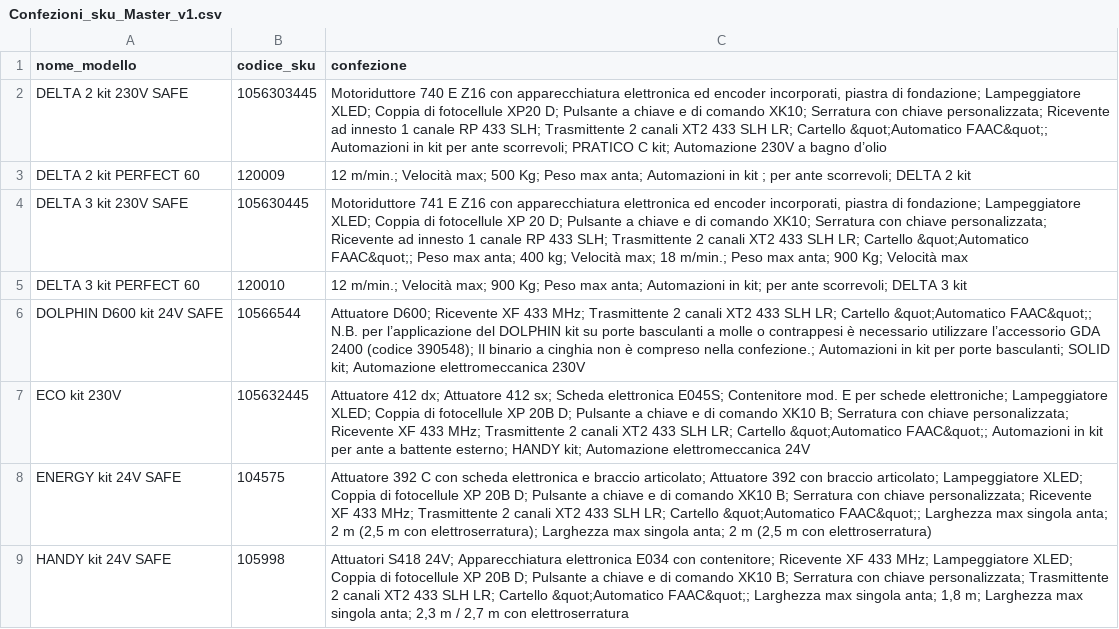
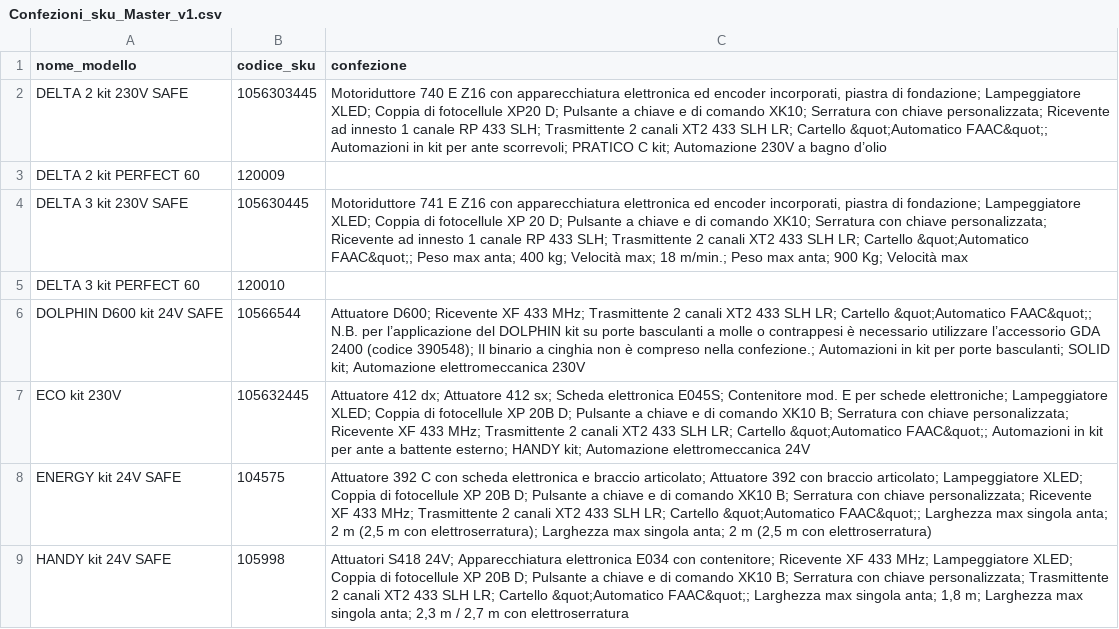
Before and after one commit to reg3project/checkimport, a CSV file: output/Confezioni_sku_Master_v1.csv, drawn as a sheet; only a part is shown.

```diff
--- a/output/Confezioni_sku_Master_v1.csv
+++ b/output/Confezioni_sku_Master_v1.csv
@@ -2,5 +2,5 @@ nome_modello,codice_sku,confezione
 DELTA 2 kit 230V SAFE,1056303445,"Motoriduttore 740 E Z16 con apparecchiatura elettronica ed encoder incorporati, piastra di fondazione; Lampeggiatore XLED; Coppia di fotocellule XP20 D; Pulsante a chiave e di comando XK10; Serratura con chiave personalizzata; Ricevente ad innesto 1 canale RP 433 SLH; Trasmittente 2 canali XT2 433 SLH LR; Cartello &quot;Automatico FAAC&quot;; Automazioni in kit per ante scorrevoli; PRATICO C kit; Automazione 230V a bagno d’olio"
-DELTA 2 kit PERFECT 60,120009,12 m/min.; Velocità max; 500 Kg; Peso max anta; Automazioni in kit ; per ante scorrevoli; DELTA 2 kit
+DELTA 2 kit PERFECT 60,120009,
 DELTA 3 kit 230V SAFE,105630445,"Motoriduttore 741 E Z16 con apparecchiatura elettronica ed encoder incorporati, piastra di fondazione; Lampeggiatore XLED; Coppia di fotocellule XP 20 D; Pulsante a chiave e di comando XK10; Serratura con chiave personalizzata; Ricevente ad innesto 1 canale RP 433 SLH; Trasmittente 2 canali XT2 433 SLH LR; Cartello &quot;Automatico FAAC&quot;; Peso max anta; 400 kg; Velocità max; 18 m/min.; Peso max anta; 900 Kg; Velocità max"
-DELTA 3 kit PERFECT 60,120010,12 m/min.; Velocità max; 900 Kg; Peso max anta; Automazioni in kit; per ante scorrevoli; DELTA 3 kit
+DELTA 3 kit PERFECT 60,120010,
 DOLPHIN D600 kit 24V SAFE,10566544,Attuatore D600; Ricevente XF 433 MHz; Trasmittente 2 canali XT2 433 SLH LR; Cartello &quot;Automatico FAAC&quot;; N.B. per l’applicazione del DOLPHIN kit su porte basculanti a molle o contrappesi è necessario utilizzare l’accessorio GDA 2400 (codice 390548); Il binario a cinghia non è compreso nella confezione.; Automazioni in kit per porte basculanti; SOLID kit; Automazione elettromeccanica 230V
```
